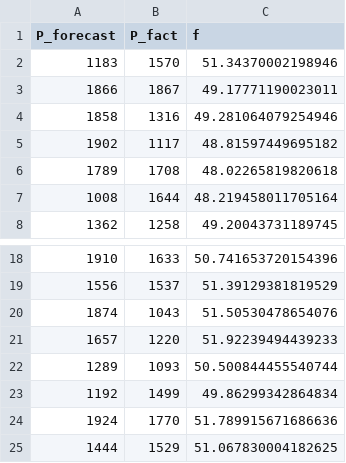
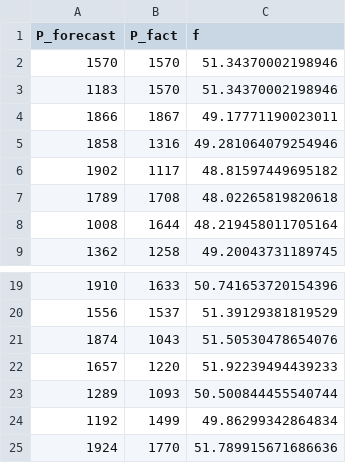
Before and after one commit to BebegeDev/app_calculations, a CSV file: utils/file.csv, drawn as a sheet; only a part is shown, gaps mark what is left out.

```diff
--- a/utils/file.csv
+++ b/utils/file.csv
@@ -1,2 +1,3 @@
 P_forecast,P_fact,f
+1570,1570,51.34370002198946
 1183,1570,51.34370002198946
@@ -24,2 +25 @@ P_forecast,P_fact,f
 1924,1770,51.789915671686636
-1444,1529,51.067830004182625
```
Also changed, not shown: 4 other files.
